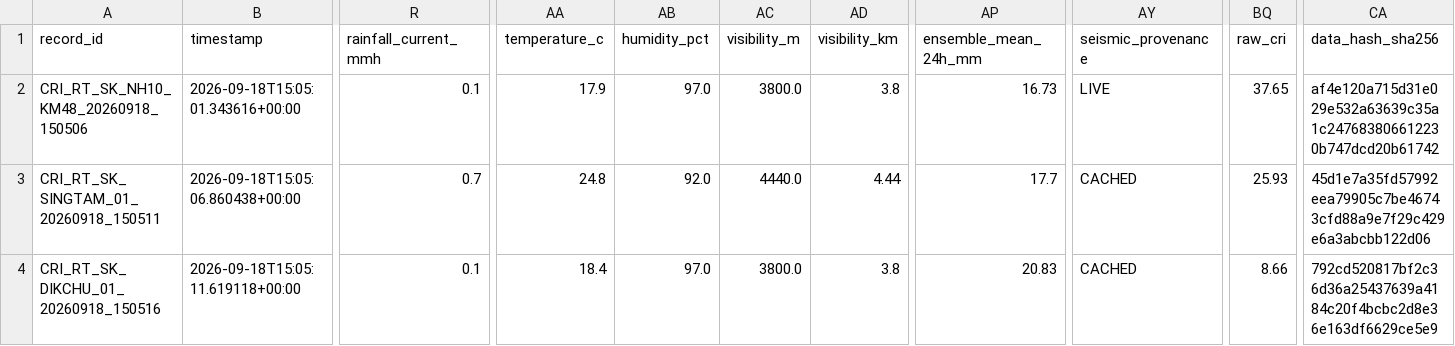
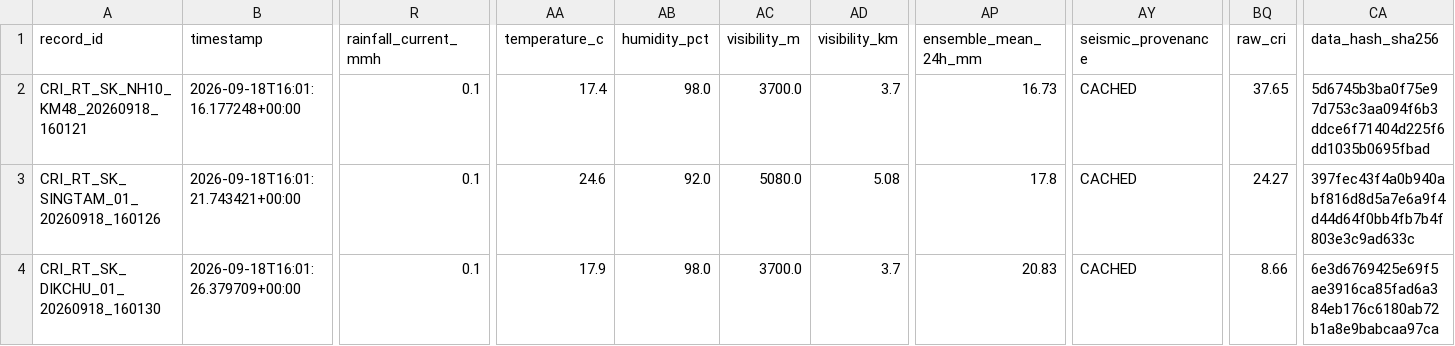
Before and after one commit to dimpu-sashank2008/parvatnetra, a CSV file: data/realtime/realtime_cri_dataset.csv, drawn as a sheet; only a part is shown, gaps mark what is left out; the diff covers the shown part only; the diff names each change by its address in the sheet, - before the commit and + after, or states it on an @@ line.

```diff
--- a/data/realtime/realtime_cri_dataset.csv
+++ b/data/realtime/realtime_cri_dataset.csv
-A2 (record_id): CRI_RT_SK_NH10_KM48_20260918_150506
+A2 (record_id): CRI_RT_SK_NH10_KM48_20260918_160121
-B2 (timestamp): 2026-09-18T15:05:01.343616+00:00
+B2 (timestamp): 2026-09-18T16:01:16.177248+00:00
-AA2 (temperature_c): 17.9
+AA2 (temperature_c): 17.4
-AB2 (humidity_pct): 97.0
+AB2 (humidity_pct): 98.0
-AC2 (visibility_m): 3800.0
+AC2 (visibility_m): 3700.0
-AD2 (visibility_km): 3.8
+AD2 (visibility_km): 3.7
-AY2 (seismic_provenance): LIVE
+AY2 (seismic_provenance): CACHED
-CA2 (data_hash_sha256): af4e120a715d31e029e532a63639c35a1c247683806612230b747dcd20b61742
+CA2 (data_hash_sha256): 5d6745b3ba0f75e97d753c3aa094f6b3ddce6f71404d225f6dd1035b0695fbad
-A3 (record_id): CRI_RT_SK_SINGTAM_01_20260918_150511
+A3 (record_id): CRI_RT_SK_SINGTAM_01_20260918_160126
-B3 (timestamp): 2026-09-18T15:05:06.860438+00:00
+B3 (timestamp): 2026-09-18T16:01:21.743421+00:00
-R3 (rainfall_current_mmh): 0.7
+R3 (rainfall_current_mmh): 0.1
-AA3 (temperature_c): 24.8
+AA3 (temperature_c): 24.6
-AC3 (visibility_m): 4440.0
+AC3 (visibility_m): 5080.0
-AD3 (visibility_km): 4.44
+AD3 (visibility_km): 5.08
-AP3 (ensemble_mean_24h_mm): 17.7
+AP3 (ensemble_mean_24h_mm): 17.8
-BQ3 (raw_cri): 25.93
+BQ3 (raw_cri): 24.27
-CA3 (data_hash_sha256): 45d1e7a35fd57992eea79905c7be46743cfd88a9e7f29c429e6a3abcbb122d06
+CA3 (data_hash_sha256): 397fec43f4a0b940abf816d8d5a7e6a9f4d44d64f0bb4fb7b4f803e3c9ad633c
-A4 (record_id): CRI_RT_SK_DIKCHU_01_20260918_150516
+A4 (record_id): CRI_RT_SK_DIKCHU_01_20260918_160130
-B4 (timestamp): 2026-09-18T15:05:11.619118+00:00
+B4 (timestamp): 2026-09-18T16:01:26.379709+00:00
-AA4 (temperature_c): 18.4
+AA4 (temperature_c): 17.9
-AB4 (humidity_pct): 97.0
+AB4 (humidity_pct): 98.0
-AC4 (visibility_m): 3800.0
+AC4 (visibility_m): 3700.0
-AD4 (visibility_km): 3.8
+AD4 (visibility_km): 3.7
-CA4 (data_hash_sha256): 792cd520817bf2c36d36a25437639a4184c20f4bcbc2d8e36e163df6629ce5e9
+CA4 (data_hash_sha256): 6e3d6769425e69f5ae3916ca85fad6a384eb176c6180ab72b1a8e9babcaa97ca
```
Also changed, not shown: 126 edited cells elsewhere in this file, 5 other files.
